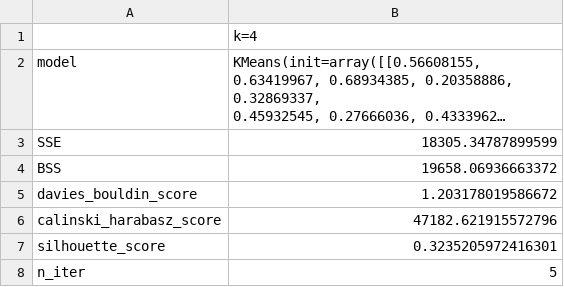
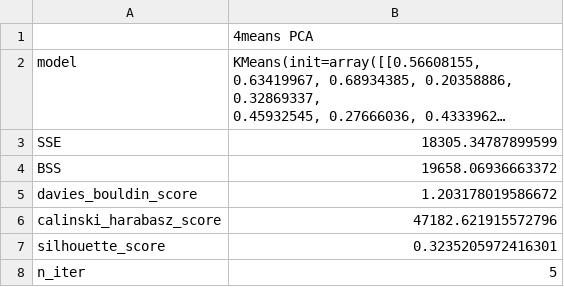
Before and after one commit to USA-Gun-Incidents/USA_gun_incidents, a CSV file: data/clustering_labels/4-Means_PCA_internal_scores.csv, drawn as a sheet; long unchanged cells end in …; the diff names each change by its address in the sheet, - before the commit and + after, or states it on an @@ line.

Commit message:
pca changes

```diff
--- a/data/clustering_labels/4-Means_PCA_internal_scores.csv
+++ b/data/clustering_labels/4-Means_PCA_internal_scores.csv
-B1: k=4
+B1: 4means PCA
```
